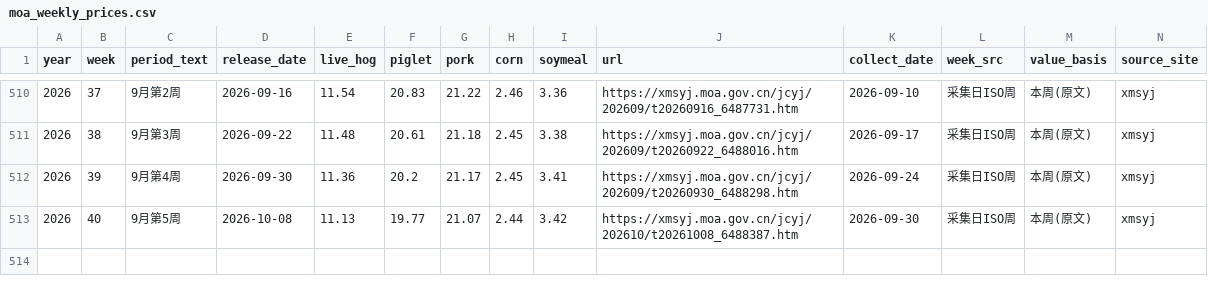
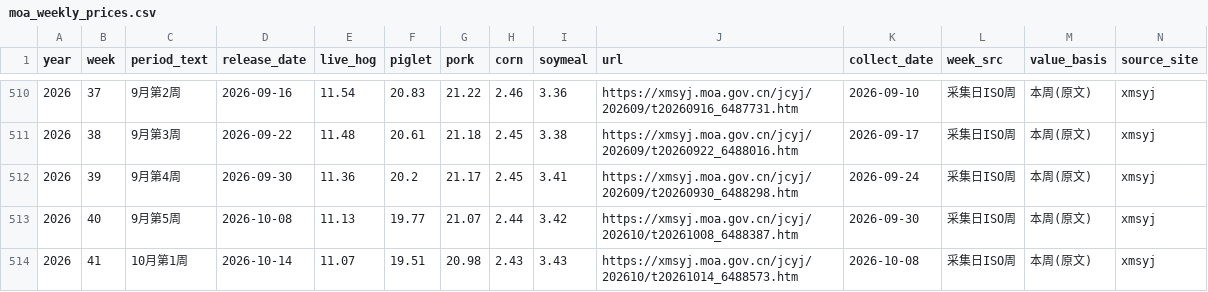
Before and after one commit to AlphaCatalyst/AlphaNotes, a CSV file: reports/hog-cycle-asf-2027/data/processed/moa_weekly_prices.csv, drawn as a sheet; only a part is shown, gaps mark what is left out; rows hold the shown columns only; the diff names each change by its address in the sheet, - before the commit and + after, or states it on an @@ line.

```diff
--- a/reports/hog-cycle-asf-2027/data/processed/moa_weekly_prices.csv
+++ b/reports/hog-cycle-asf-2027/data/processed/moa_weekly_prices.csv
+row 514: 2026 | 41 | 10月第1周 | 2026-10-14 | 11.07 | 19.51 | 20.98 | 2.43 | 3.43 | https://xmsyj.moa.gov.cn/jcyj/202610/t20261014_6488573.htm | 2026-10-08 | 采集日ISO周 | 本周(原文) | xmsyj
```
Also changed, not shown: reports/hog-cycle-asf-2027/data/processed/monthly_sales.csv, 26 other files.
